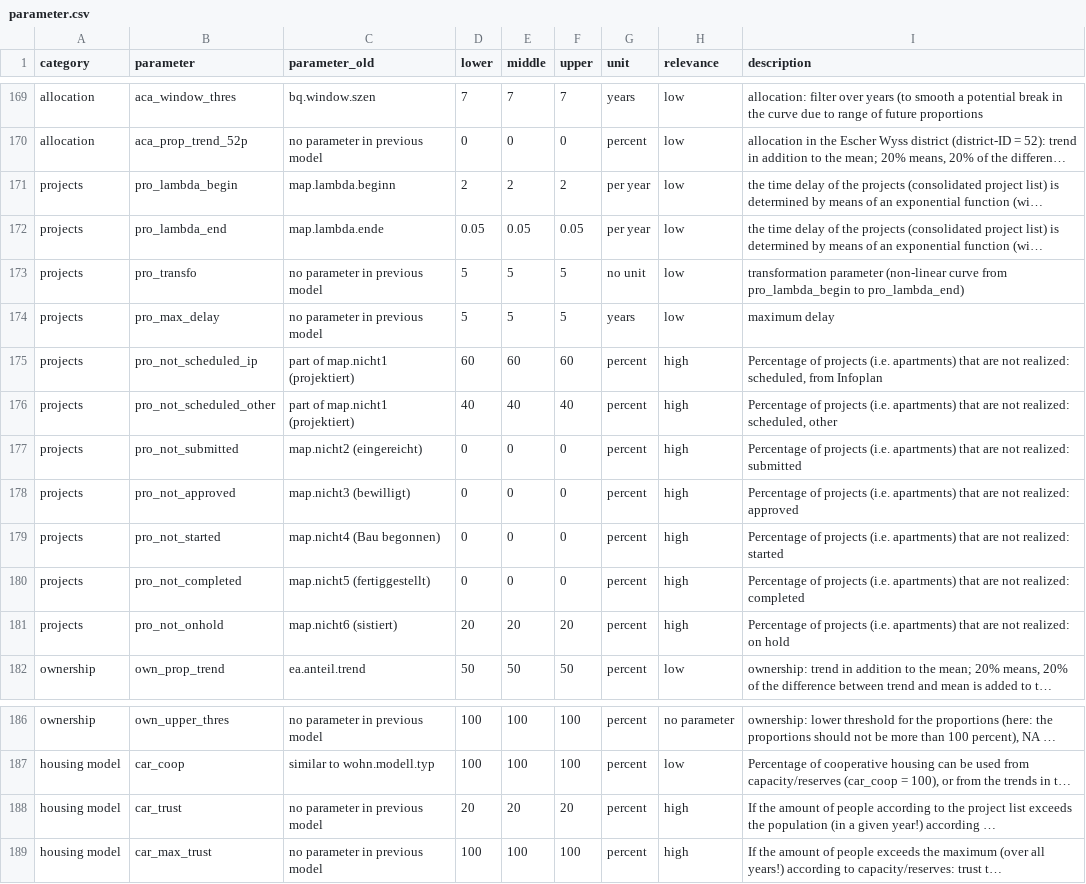
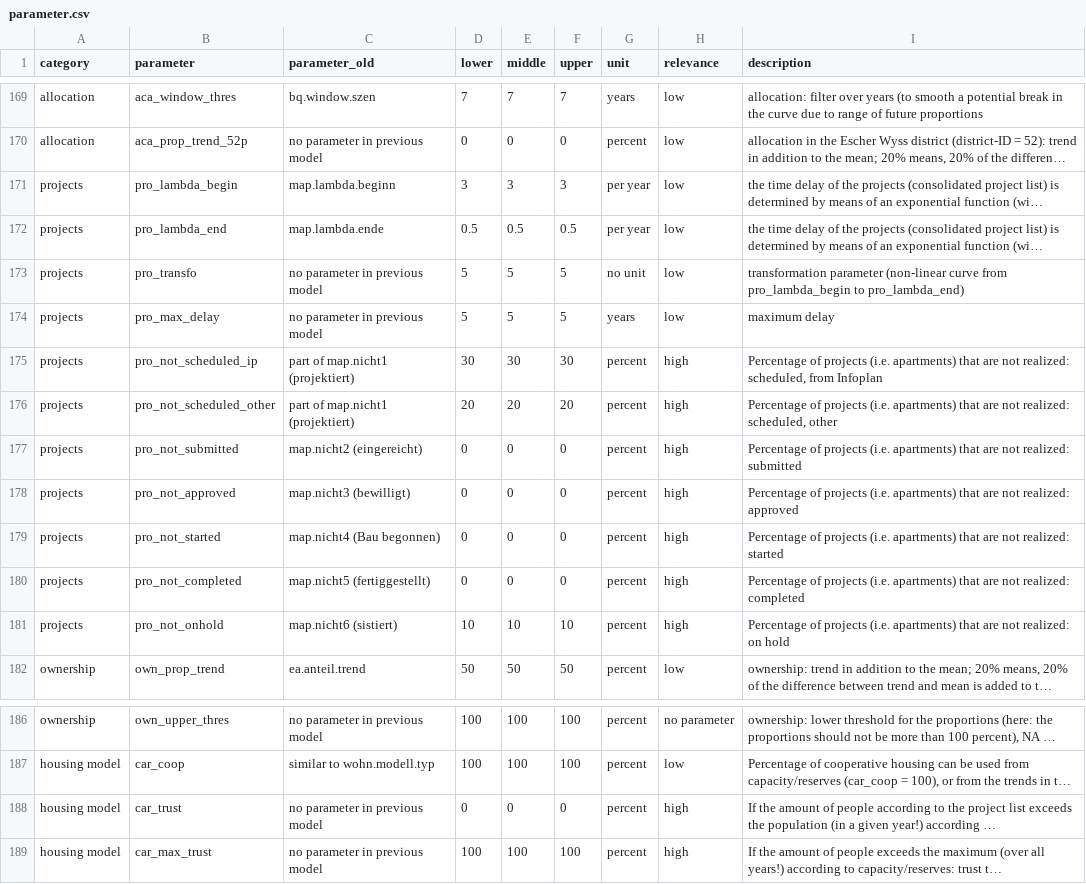
Before and after one commit to StatistikStadtZuerich/BevSzen, a CSV file: 2020phase2/2_Data/3_Parameter/parameter.csv, drawn as a sheet; only a part is shown, gaps mark what is left out; long unchanged cells end in …; the diff names each change by its address in the sheet, - before the commit and + after, or states it on an @@ line.

```diff
--- a/2020phase2/2_Data/3_Parameter/parameter.csv
+++ b/2020phase2/2_Data/3_Parameter/parameter.csv
-D171 (lower): 2
+D171 (lower): 3
-E171 (middle): 2
+E171 (middle): 3
-F171 (upper): 2
+F171 (upper): 3
-D172 (lower): 0.05
+D172 (lower): 0.5
-E172 (middle): 0.05
+E172 (middle): 0.5
-F172 (upper): 0.05
+F172 (upper): 0.5
-D175 (lower): 60
+D175 (lower): 30
-E175 (middle): 60
+E175 (middle): 30
-F175 (upper): 60
+F175 (upper): 30
-D176 (lower): 40
+D176 (lower): 20
-E176 (middle): 40
+E176 (middle): 20
-F176 (upper): 40
+F176 (upper): 20
-D181 (lower): 20
+D181 (lower): 10
-E181 (middle): 20
+E181 (middle): 10
-F181 (upper): 20
+F181 (upper): 10
-D188 (lower): 20
+D188 (lower): 0
-E188 (middle): 20
+E188 (middle): 0
-F188 (upper): 20
+F188 (upper): 0
```
Also changed, not shown: 2 other files.
